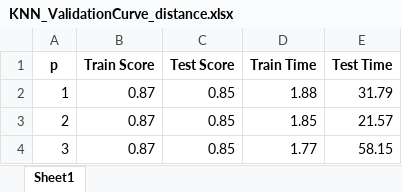
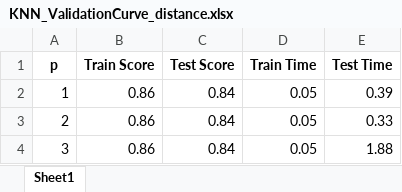
Before and after one commit to sagniksinha/CS7641, an Excel workbook: Data/Bank_churn/Images/KNN_ValidationCurve_distance.xlsx, sheet Sheet1, drawn as a sheet; values as stored, in another font and other column widths than the file's, no borders; the diff names each change by its address in the sheet, - before the commit and + after, or states it on an @@ line.

```diff
--- a/Data/Bank_churn/Images/KNN_ValidationCurve_distance.xlsx (sheet Sheet1)
+++ b/Data/Bank_churn/Images/KNN_ValidationCurve_distance.xlsx (sheet Sheet1)
-B2:B4 (Train Score): 0.87
+B2:B4 (Train Score): 0.86
-C2:C4 (Test Score): 0.85
+C2:C4 (Test Score): 0.84
-D2 (Train Time): 1.88
+D2 (Train Time): 0.05
-E2 (Test Time): 31.79
+E2 (Test Time): 0.39
-D3 (Train Time): 1.85
+D3 (Train Time): 0.05
-E3 (Test Time): 21.57
+E3 (Test Time): 0.33
-D4 (Train Time): 1.77
+D4 (Train Time): 0.05
-E4 (Test Time): 58.15
+E4 (Test Time): 1.88
```
Also changed, not shown: Data/Bank_churn/Images/DTree_ValidationCurve_MaxDepth.xlsx, Data/Bank_churn/Images/DTree_ValidationCurve_MinSampleSplit.xlsx, 48 other files.
